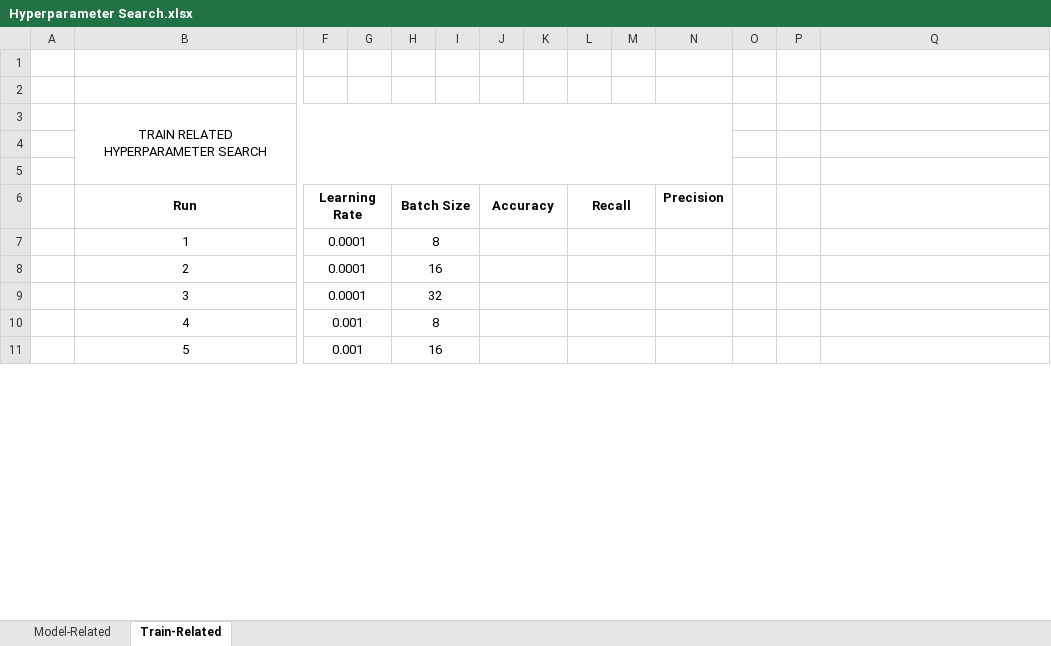
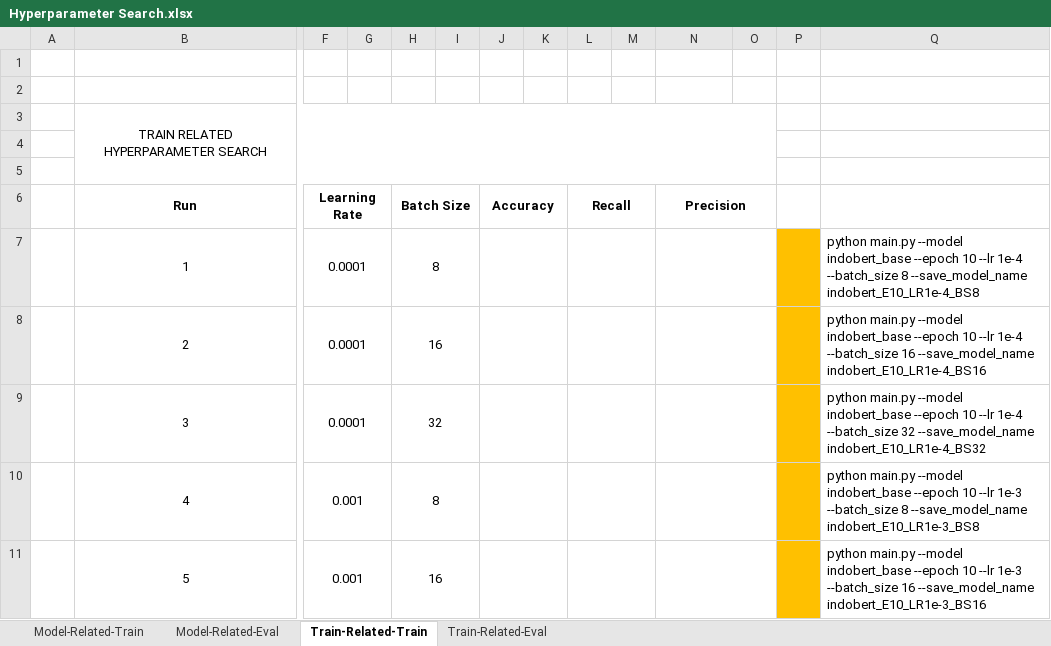
Before and after one commit to raihanhaikal/bert-hfacs, an Excel workbook: reports/Hyperparameter Search.xlsx, sheet Train-Related-Train, drawn as a sheet; only a part is shown, gaps mark what is left out; values as stored, in another font and other column widths than the file's, no borders; charts and pictures not drawn; the diff covers the shown part only; the diff names each change by its address in the sheet, - before the commit and + after, or states it on an @@ line.

```diff
--- a/reports/Hyperparameter Search.xlsx (sheet Train-Related-Train)
+++ b/reports/Hyperparameter Search.xlsx (sheet Train-Related-Train)
-sheet tab: Model-Related
+sheet tab: Model-Related-Train
-sheet tab: Train-Related
+sheet tab: Train-Related-Train
+sheet tab: Model-Related-Eval
+sheet tab: Train-Related-Eval
-B3:N5 merged
+B3:O5 merged
+N6:O6 merged
+N7:O7 merged
-P7:P11 fill: none
+P7:P11 fill: #FFC000
-Q7: (empty)
+Q7: python main.py --model indobert_base --epoch 10 --lr 1e-4 --batch_size 8 --save_model_name indobert_E10_LR1e-4_BS8
+N8:O8 merged
-Q8: (empty)
+Q8: python main.py --model indobert_base --epoch 10 --lr 1e-4 --batch_size 16 --save_model_name indobert_E10_LR1e-4_BS16
+N9:O9 merged
-Q9: (empty)
+Q9: python main.py --model indobert_base --epoch 10 --lr 1e-4 --batch_size 32 --save_model_name indobert_E10_LR1e-4_BS32
+N10:O10 merged
-Q10: (empty)
+Q10: python main.py --model indobert_base --epoch 10 --lr 1e-3 --batch_size 8 --save_model_name indobert_E10_LR1e-3_BS8
+N11:O11 merged
-Q11: (empty)
+Q11: python main.py --model indobert_base --epoch 10 --lr 1e-3 --batch_size 16 --save_model_name indobert_E10_LR1e-3_BS16
```
Also changed, not shown: 23 edited cells, cell formats and merged cells elsewhere in this sheet, sheet Model-Related-Train, charts or pictures.
